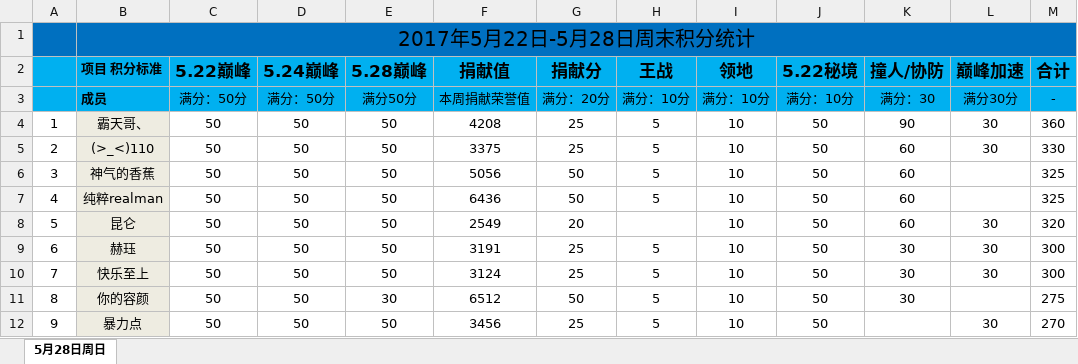
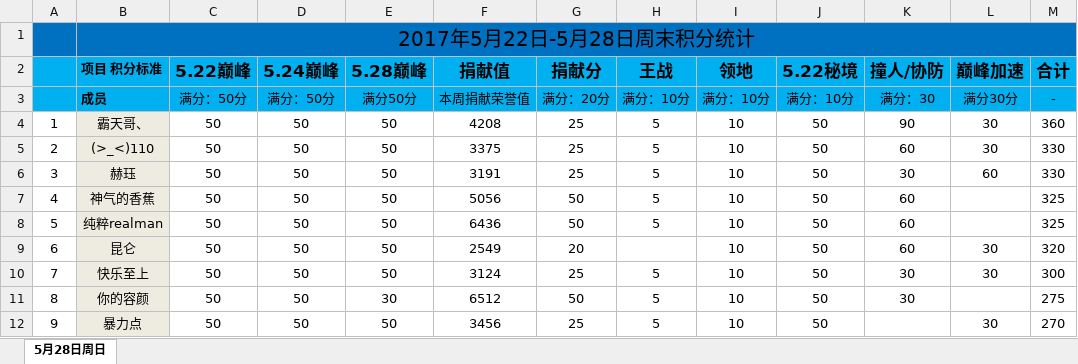
Before and after one commit to keenking/keenking.github.io, an Excel workbook: media/files/2017/05/528.xlsx, sheet 5月28日周日, drawn as a sheet; only a part is shown; values as stored, in another font and other column widths than the file's, no borders; removed rows and columns are numbered as before the commit, all else as after; the diff names each change by its address in the sheet, - before the commit and + after, or states it on an @@ line.

```diff
--- a/media/files/2017/05/528.xlsx (sheet 5月28日周日)
+++ b/media/files/2017/05/528.xlsx (sheet 5月28日周日)
+row 6: 3 | 赫珏 | 50 | 50 | 50 | 3191 | 25 | 5 | 10 | 50 | 30 | 60 | 330
@@ column A renumbered between rows 7 and 9 @@
-row 9: 6 | 赫珏 | 50 | 50 | 50 | 3191 | 25 | 5 | 10 | 50 | 30 | 30 | 300
```
Also changed, not shown: formulas that keep their value, 1 other file.
